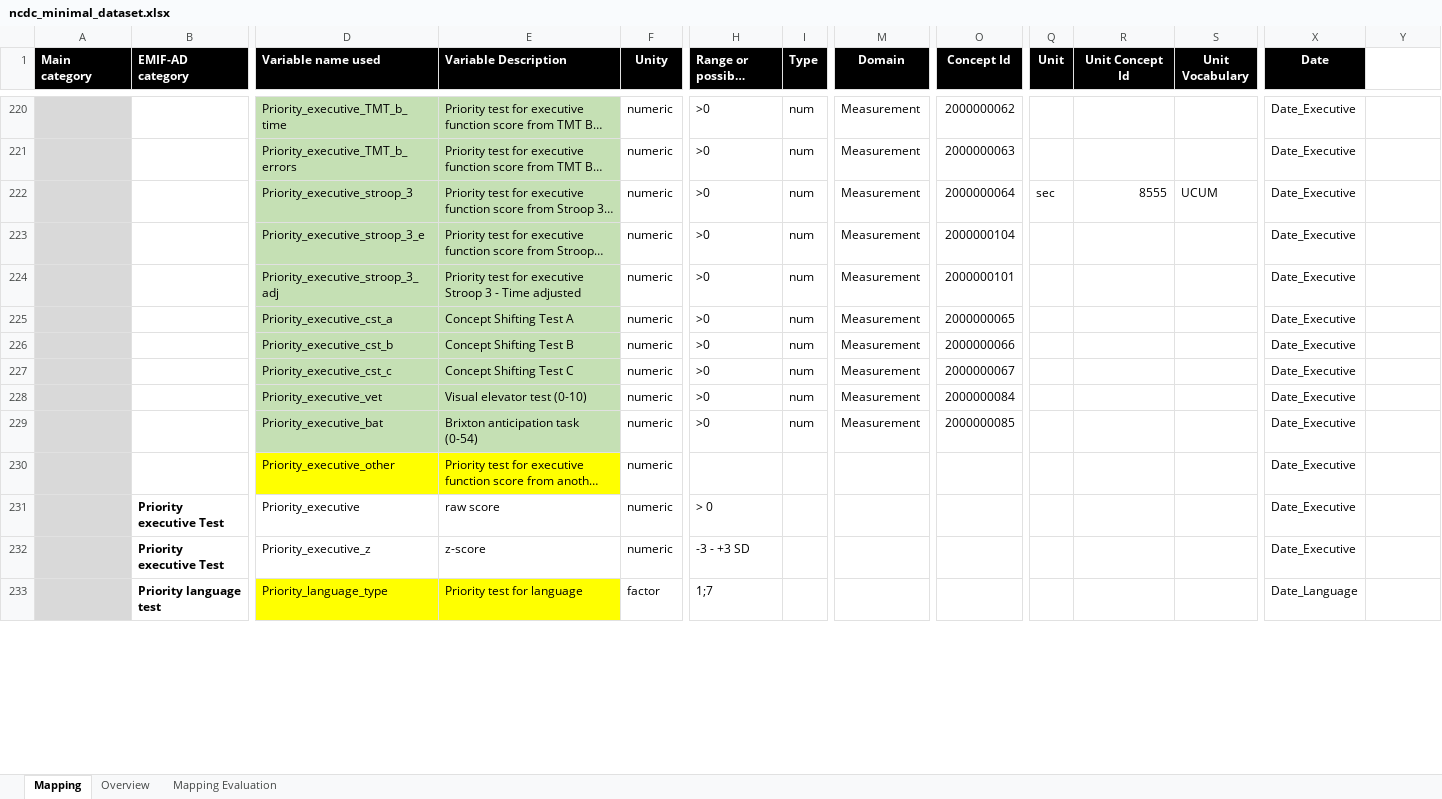
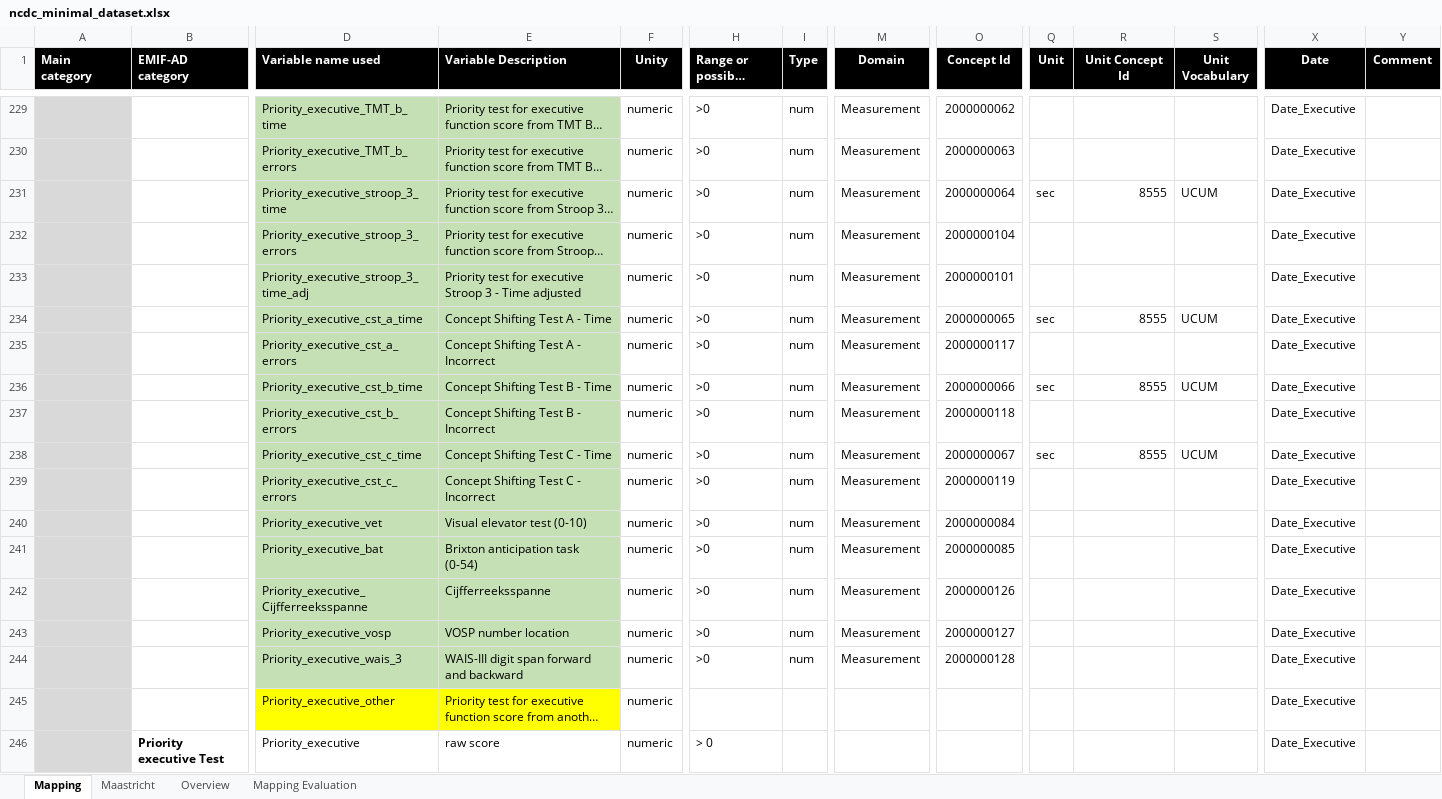
Before and after one commit to MaastrichtU-CDS/omop-converter, an Excel workbook: ncdc_mappings/ncdc_minimal_dataset.xlsx, sheet Mapping, drawn as a sheet; only a part is shown, gaps mark what is left out; the shorter side is filled out with more unchanged rows; long unchanged cells end in …; values as stored, in another font and other column widths than the file's, no borders; addresses are those after the commit; rows hold the shown columns only; the diff covers the shown part only; the diff names each change by its address in the sheet, - before the commit and + after, or states it on an @@ line.

Commit message:
Update NCDC set of variables to include all cognitive tests

```diff
--- a/ncdc_mappings/ncdc_minimal_dataset.xlsx (sheet Mapping)
+++ b/ncdc_mappings/ncdc_minimal_dataset.xlsx (sheet Mapping)
+sheet tab: Maastricht
-Y1: (empty)
+Y1: Comment
-Y1 fill: none
+Y1 fill: #000000
-D231 (Variable name used): Priority_executive_stroop_3
+D231 (Variable name used): Priority_executive_stroop_3_time
-D232 (Variable name used): Priority_executive_stroop_3_e
+D232 (Variable name used): Priority_executive_stroop_3_errors
-D233 (Variable name used): Priority_executive_stroop_3_adj
+D233 (Variable name used): Priority_executive_stroop_3_time_adj
-D234 (Variable name used): Priority_executive_cst_a
+D234 (Variable name used): Priority_executive_cst_a_time
-E234 (Variable Description): Concept Shifting Test A
+E234 (Variable Description): Concept Shifting Test A - Time
-Q234 (Unit): (empty)
+Q234 (Unit): sec
-R234 (Unit Concept Id): (empty)
+R234 (Unit Concept Id): 8555
-S234 (Unit Vocabulary): (empty)
+S234 (Unit Vocabulary): UCUM
+row 235:  |  | Priority_executive_cst_a_errors | Concept Shifting Test A - Incorrect | numeric | >0 | num | Measurement | 2000000117 |  |  |  | Date_Executive
-D236 (Variable name used): Priority_executive_cst_b
+D236 (Variable name used): Priority_executive_cst_b_time
-E236 (Variable Description): Concept Shifting Test B
+E236 (Variable Description): Concept Shifting Test B - Time
-Q236 (Unit): (empty)
+Q236 (Unit): sec
-R236 (Unit Concept Id): (empty)
+R236 (Unit Concept Id): 8555
-S236 (Unit Vocabulary): (empty)
+S236 (Unit Vocabulary): UCUM
+row 237:  |  | Priority_executive_cst_b_errors | Concept Shifting Test B - Incorrect | numeric | >0 | num | Measurement | 2000000118 |  |  |  | Date_Executive
-D238 (Variable name used): Priority_executive_cst_c
+D238 (Variable name used): Priority_executive_cst_c_time
-E238 (Variable Description): Concept Shifting Test C
+E238 (Variable Description): Concept Shifting Test C - Time
-Q238 (Unit): (empty)
+Q238 (Unit): sec
-R238 (Unit Concept Id): (empty)
+R238 (Unit Concept Id): 8555
-S238 (Unit Vocabulary): (empty)
+S238 (Unit Vocabulary): UCUM
+row 239:  |  | Priority_executive_cst_c_errors | Concept Shifting Test C - Incorrect | numeric | >0 | num | Measurement | 2000000119 |  |  |  | Date_Executive
+row 242:  |  | Priority_executive_Cijfferreeksspanne | Cijfferreeksspanne | numeric | >0 | num | Measurement | 2000000126 |  |  |  | Date_Executive
+row 243:  |  | Priority_executive_vosp | VOSP number location | numeric | >0 | num | Measurement | 2000000127 |  |  |  | Date_Executive
+row 244:  |  | Priority_executive_wais_3 | WAIS-III digit span forward and backward | numeric | >0 | num | Measurement | 2000000128 |  |  |  | Date_Executive
```
Also changed, not shown: 26 added rows, 1 removed row and 26 edited cells elsewhere in this sheet, formulas that keep their value, 4 other files.
